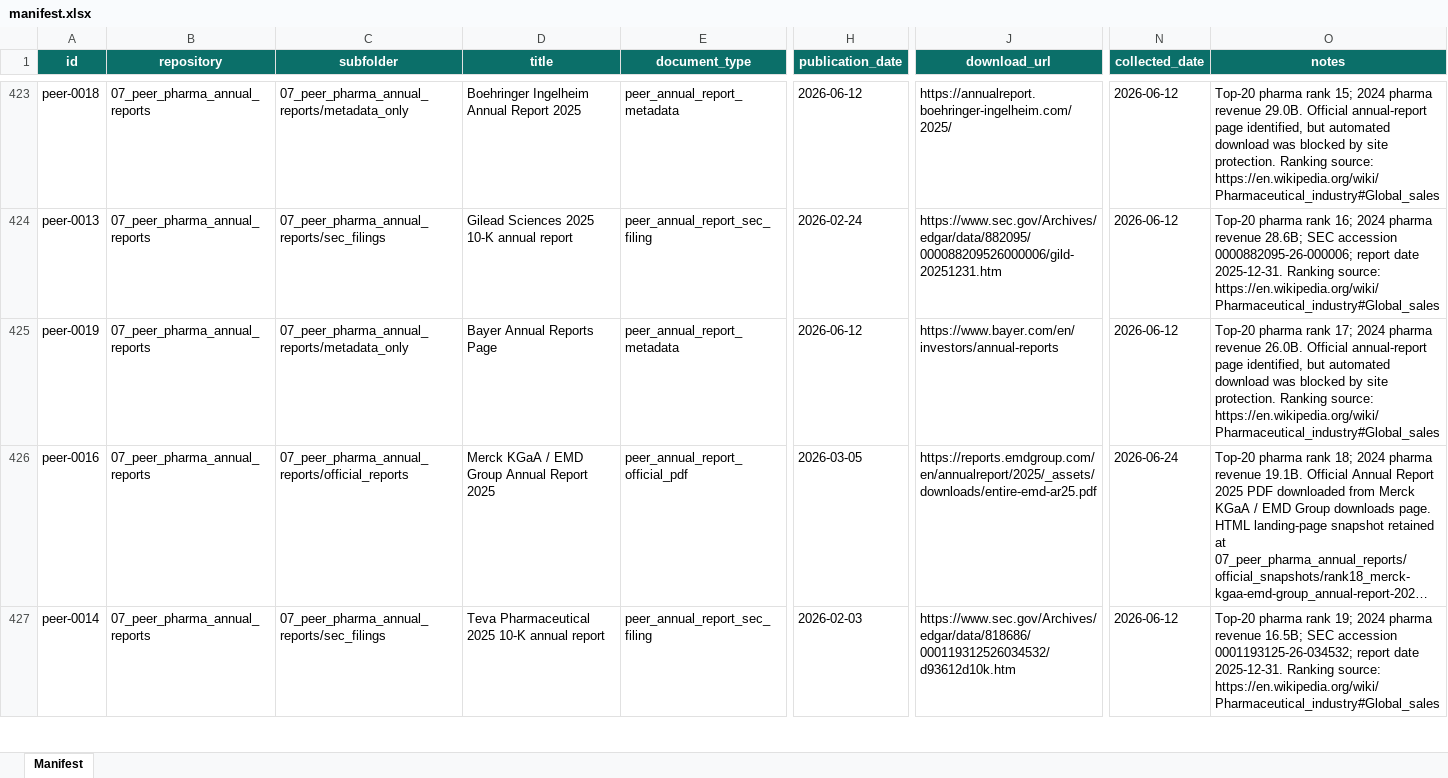
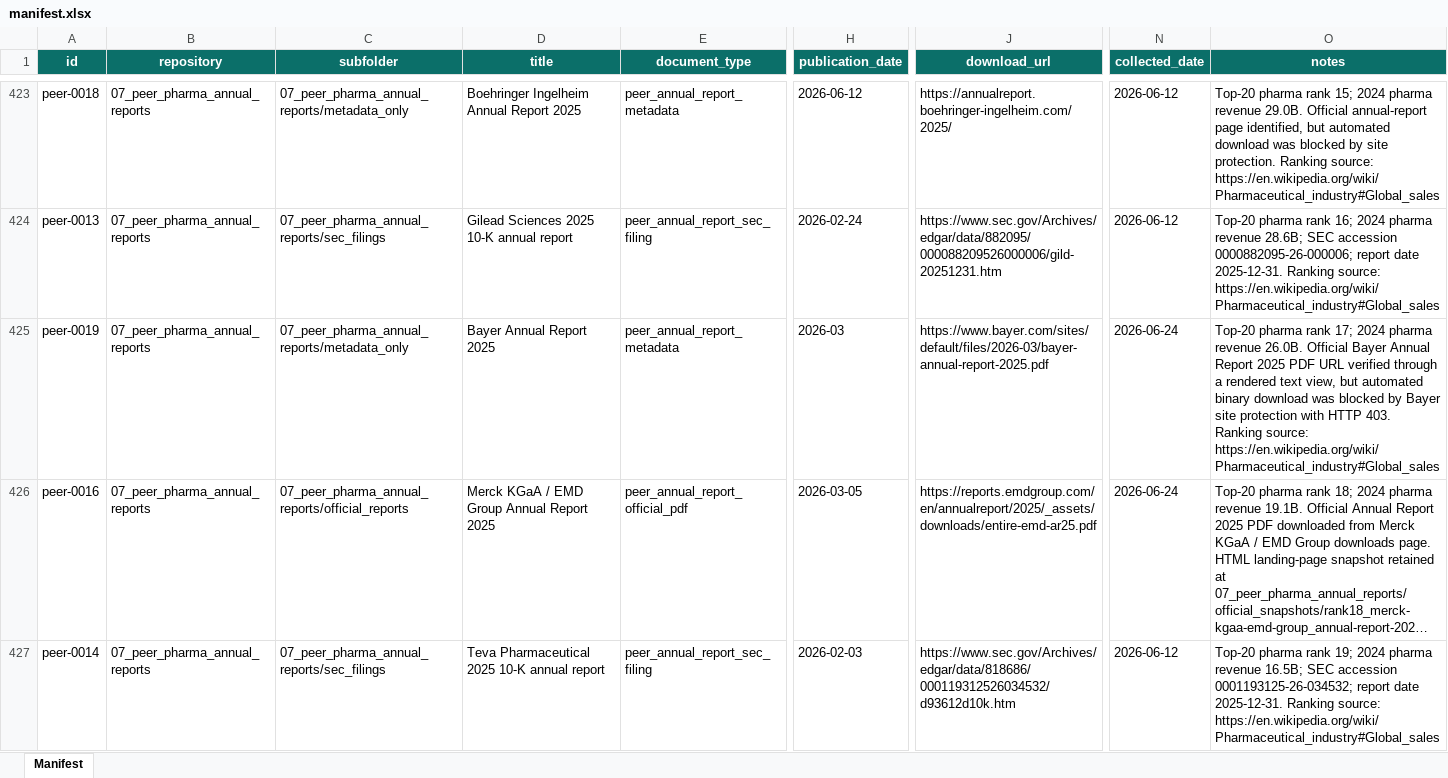
Before and after one commit to ciarandunne/ESO, an Excel workbook: Merck Official Hackathon Corpus/manifest.xlsx, sheet Manifest, drawn as a sheet; only a part is shown, gaps mark what is left out; long unchanged cells end in …; values as stored, in another font and other column widths than the file's, no borders; conditional formats and table styles not drawn; the diff covers the shown part only; the diff names each change by its address in the sheet, - before the commit and + after, or states it on an @@ line.

Commit message:
Update blocked peer pharma metadata

```diff
--- a/Merck Official Hackathon Corpus/manifest.xlsx (sheet Manifest)
+++ b/Merck Official Hackathon Corpus/manifest.xlsx (sheet Manifest)
-D425 (title): Bayer Annual Reports Page
+D425 (title): Bayer Annual Report 2025
-H425 (publication_date): 2026-06-12
+H425 (publication_date): 2026-03
-J425 (download_url): https://www.bayer.com/en/investors/annual-reports
+J425 (download_url): https://www.bayer.com/sites/default/files/2026-03/bayer-annual-report-2025.pdf
-N425 (collected_date): 2026-06-12
+N425 (collected_date): 2026-06-24
-O425 (notes): …26.0B. Official annual-report page identified, but automated download was blocked by site protection. Ranking source:…
+O425 (notes): …26.0B. Official Bayer Annual Report 2025 PDF URL verified through a rendered text view, but automated binary download was blocked by Bayer site protection with HTTP 403. Ranking source:…
```
Also changed, not shown: 6 edited cells elsewhere in this sheet, 5 other files.
